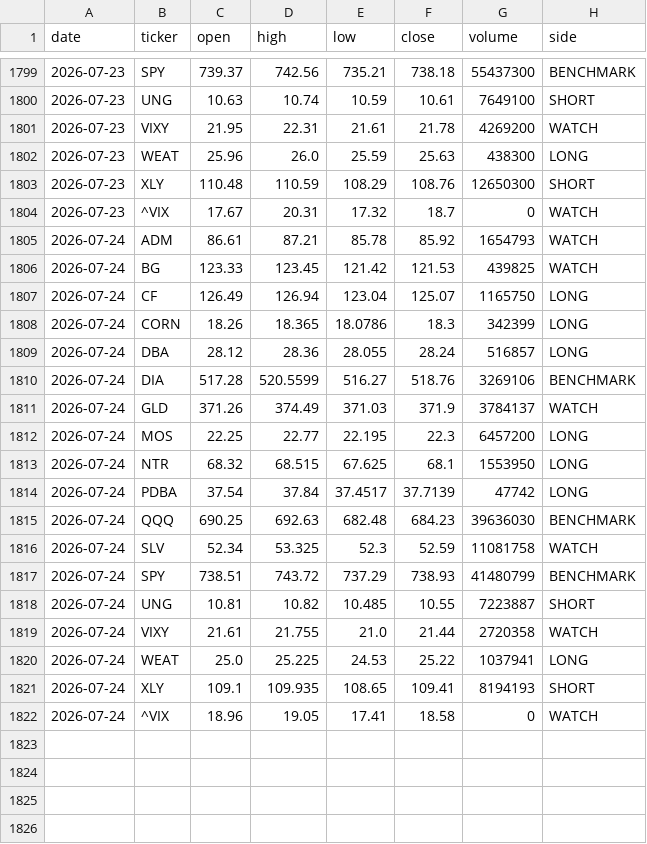
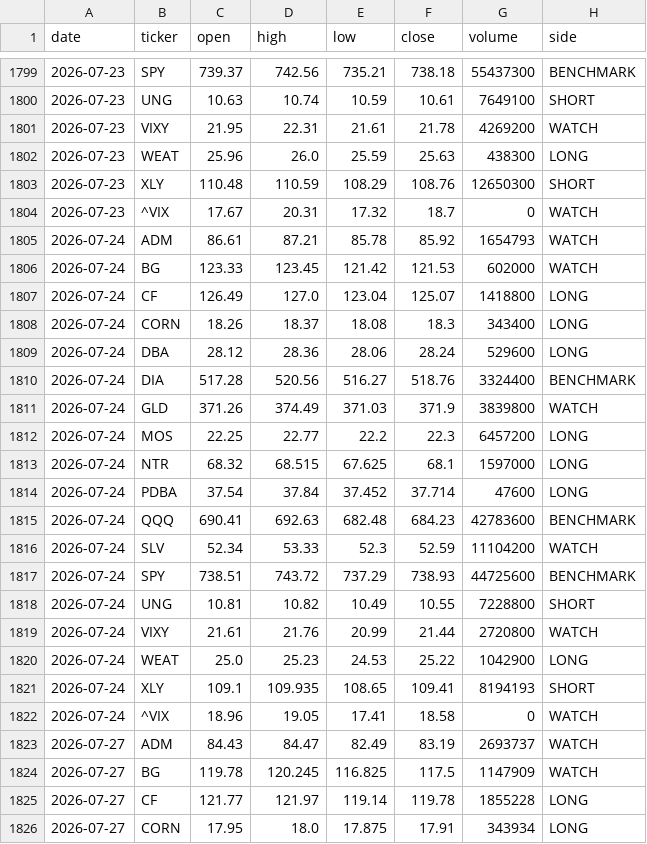
Before and after one commit to gohjhb92/G1, a CSV file: docs/food-shock/tracker.csv, drawn as a sheet; only a part is shown, gaps mark what is left out; the diff covers the shown part only.

```diff
--- a/docs/food-shock/tracker.csv
+++ b/docs/food-shock/tracker.csv
@@ -1805,18 +1805,22 @@ date,ticker,open,high,low,close,volume,side
 2026-07-24,ADM,86.61,87.21,85.78,85.92,1654793,WATCH
-2026-07-24,BG,123.33,123.45,121.42,121.53,439825,WATCH
-2026-07-24,CF,126.49,126.94,123.04,125.07,1165750,LONG
-2026-07-24,CORN,18.26,18.365,18.0786,18.3,342399,LONG
-2026-07-24,DBA,28.12,28.36,28.055,28.24,516857,LONG
-2026-07-24,DIA,517.28,520.5599,516.27,518.76,3269106,BENCHMARK
-2026-07-24,GLD,371.26,374.49,371.03,371.9,3784137,WATCH
-2026-07-24,MOS,22.25,22.77,22.195,22.3,6457200,LONG
-2026-07-24,NTR,68.32,68.515,67.625,68.1,1553950,LONG
-2026-07-24,PDBA,37.54,37.84,37.4517,37.7139,47742,LONG
-2026-07-24,QQQ,690.25,692.63,682.48,684.23,39636030,BENCHMARK
-2026-07-24,SLV,52.34,53.325,52.3,52.59,11081758,WATCH
-2026-07-24,SPY,738.51,743.72,737.29,738.93,41480799,BENCHMARK
-2026-07-24,UNG,10.81,10.82,10.485,10.55,7223887,SHORT
-2026-07-24,VIXY,21.61,21.755,21.0,21.44,2720358,WATCH
-2026-07-24,WEAT,25.0,25.225,24.53,25.22,1037941,LONG
+2026-07-24,BG,123.33,123.45,121.42,121.53,602000,WATCH
+2026-07-24,CF,126.49,127.0,123.04,125.07,1418800,LONG
+2026-07-24,CORN,18.26,18.37,18.08,18.3,343400,LONG
+2026-07-24,DBA,28.12,28.36,28.06,28.24,529600,LONG
+2026-07-24,DIA,517.28,520.56,516.27,518.76,3324400,BENCHMARK
+2026-07-24,GLD,371.26,374.49,371.03,371.9,3839800,WATCH
+2026-07-24,MOS,22.25,22.77,22.2,22.3,6457200,LONG
+2026-07-24,NTR,68.32,68.515,67.625,68.1,1597000,LONG
+2026-07-24,PDBA,37.54,37.84,37.452,37.714,47600,LONG
+2026-07-24,QQQ,690.41,692.63,682.48,684.23,42783600,BENCHMARK
+2026-07-24,SLV,52.34,53.33,52.3,52.59,11104200,WATCH
+2026-07-24,SPY,738.51,743.72,737.29,738.93,44725600,BENCHMARK
+2026-07-24,UNG,10.81,10.82,10.49,10.55,7228800,SHORT
+2026-07-24,VIXY,21.61,21.76,20.99,21.44,2720800,WATCH
+2026-07-24,WEAT,25.0,25.23,24.53,25.22,1042900,LONG
 2026-07-24,XLY,109.1,109.935,108.65,109.41,8194193,SHORT
 2026-07-24,^VIX,18.96,19.05,17.41,18.58,0,WATCH
+2026-07-27,ADM,84.43,84.47,82.49,83.19,2693737,WATCH
+2026-07-27,BG,119.78,120.245,116.825,117.5,1147909,WATCH
+2026-07-27,CF,121.77,121.97,119.14,119.78,1855228,LONG
+2026-07-27,CORN,17.95,18.0,17.875,17.91,343934,LONG
```
Also changed, not shown: 14 added rows elsewhere in this file, food-shock/tracker.csv.
